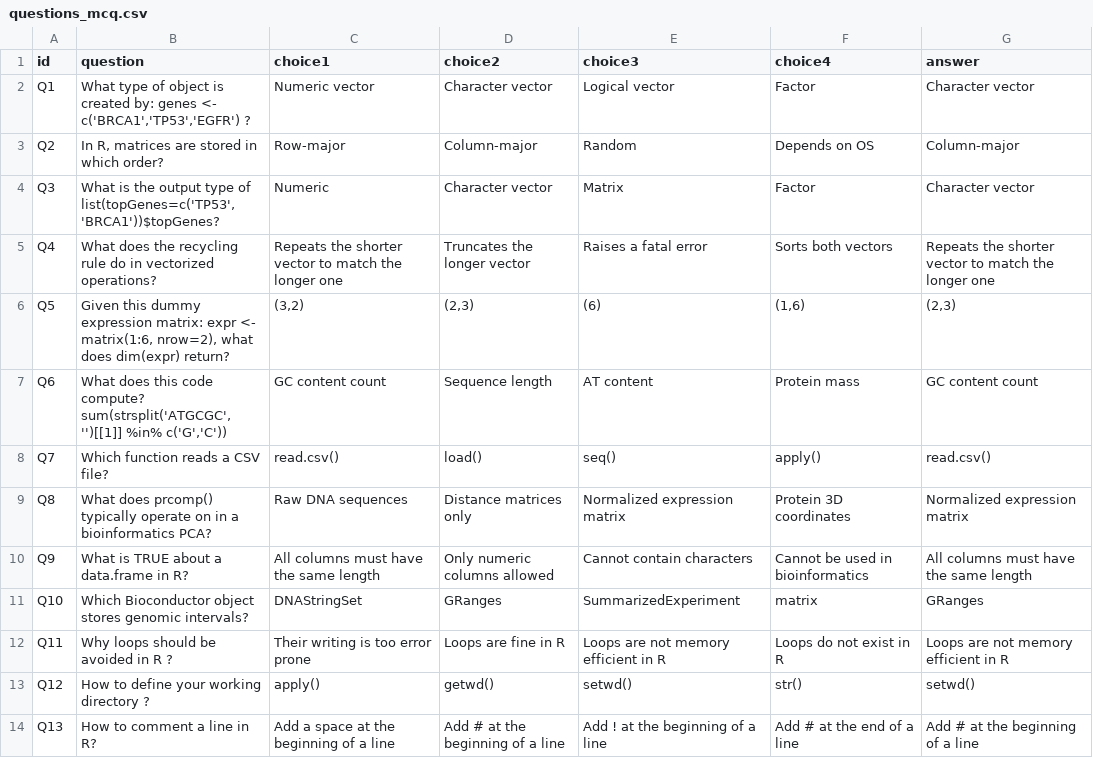
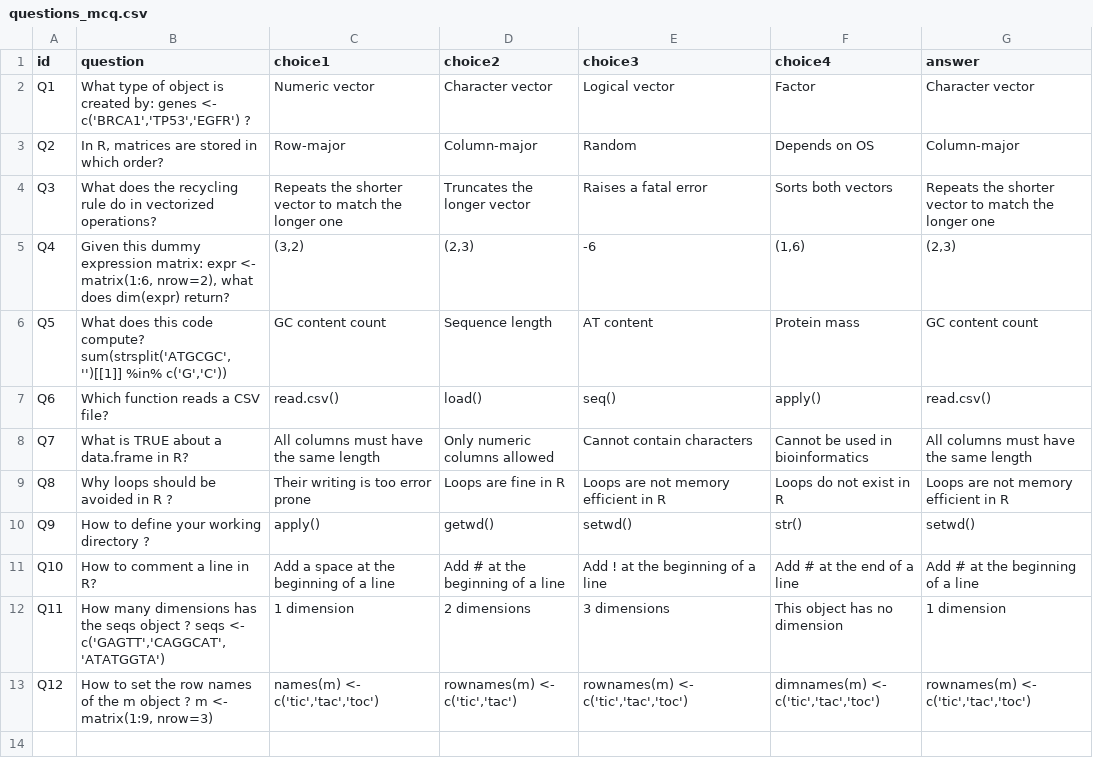
Before and after one commit to SaviKoissi/CIBiG_R, a CSV file: questions_mcq.csv, drawn as a sheet; removed rows and columns are numbered as before the commit, all else as after; the diff names each change by its address in the sheet, - before the commit and + after, or states it on an @@ line.

Commit message:
Updates
updated_question

```diff
--- a/questions_mcq.csv
+++ b/questions_mcq.csv
-row 4: Q3 | What is the output type of list(topGenes=c('TP53','BRCA1'))$topGenes? | Numeric | Character vector | Matrix | Factor | Character vector
-A4 (id): Q4
+A4 (id): Q3
-A5 (id): Q5
+A5 (id): Q4
-E5 (choice3): (6)
+E5 (choice3): -6
-A6 (id): Q6
+A6 (id): Q5
-A7 (id): Q7
+A7 (id): Q6
-row 9: Q8 | What does prcomp() typically operate on in a bioinformatics PCA? | Raw DNA sequences | Distance matrices only | Normalized expression matrix | Protein 3D coordinates | Normalized expression matrix
-A8 (id): Q9
+A8 (id): Q7
-row 11: Q10 | Which Bioconductor object stores genomic intervals? | DNAStringSet | GRanges | SummarizedExperiment | matrix | GRanges
-A9 (id): Q11
+A9 (id): Q8
-A10 (id): Q12
+A10 (id): Q9
-A11 (id): Q13
+A11 (id): Q10
+row 12: Q11 | How many dimensions has the seqs object ? seqs <- c('GAGTT','CAGGCAT','ATATGGTA') | 1 dimension | 2 dimensions | 3 dimensions | This object has no dimension | 1 dimension
+row 13: Q12 | How to set the row names of the m object ? m <- matrix(1:9, nrow=3) | names(m) <- c('tic','tac','toc') | rownames(m) <- c('tic','tac') | rownames(m) <- c('tic','tac','toc') | dimnames(m) <- c('tic','tac','toc') | rownames(m) <- c('tic','tac','toc')
```
Also changed, not shown: 2 other files.
